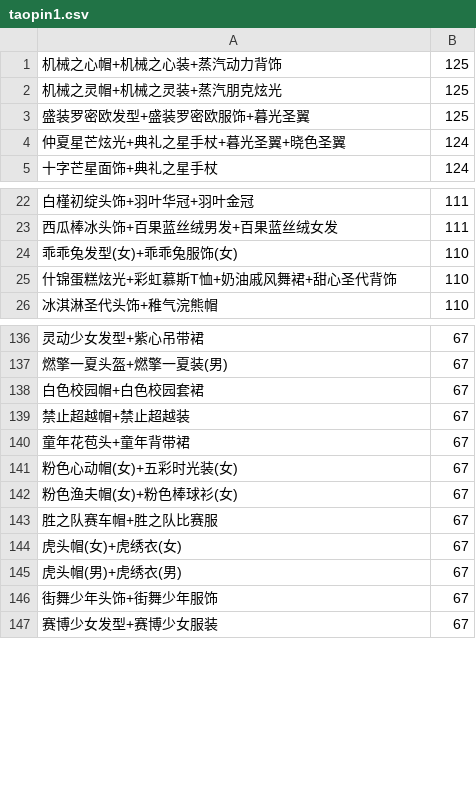
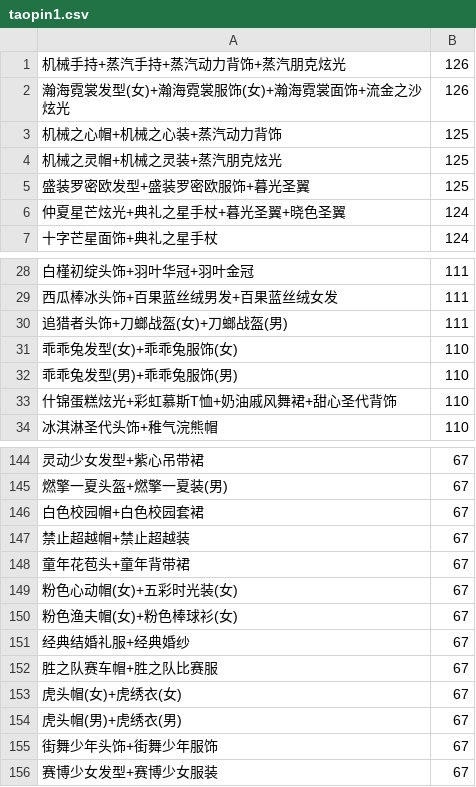
Before and after one commit to amimibear/KartRider, a CSV file: PinJian/taopin1.csv, drawn as a sheet; only a part is shown, gaps mark what is left out; the diff covers the shown part only; the diff names each change by its address in the sheet, - before the commit and + after, or states it on an @@ line.

```diff
--- a/PinJian/taopin1.csv
+++ b/PinJian/taopin1.csv
+row 1: 机械手持+蒸汽手持+蒸汽动力背饰+蒸汽朋克炫光 | 126
+row 2: 瀚海霓裳发型(女)+瀚海霓裳服饰(女)+瀚海霓裳面饰+流金之沙炫光 | 126
+row 30: 追猎者头饰+刀螂战盔(女)+刀螂战盔(男) | 111
+row 32: 乖乖兔发型(男)+乖乖兔服饰(男) | 110
+row 151: 经典结婚礼服+经典婚纱 | 67
```
Also changed, not shown: 16 added rows elsewhere in this file, PinJian/danpin0+.csv, PinJian/danpin0.csv, 5 other files.
